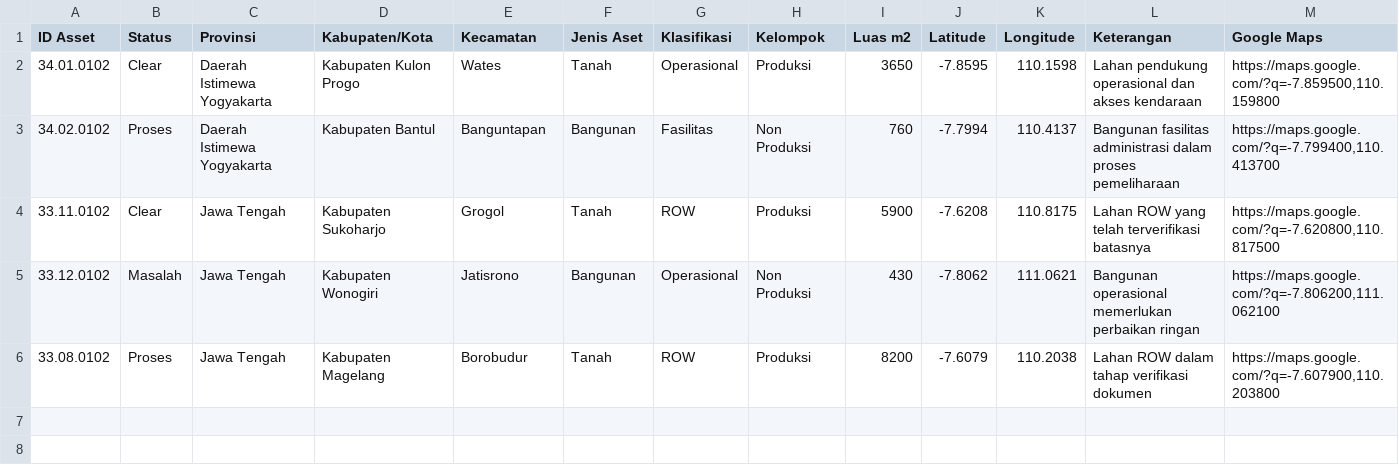
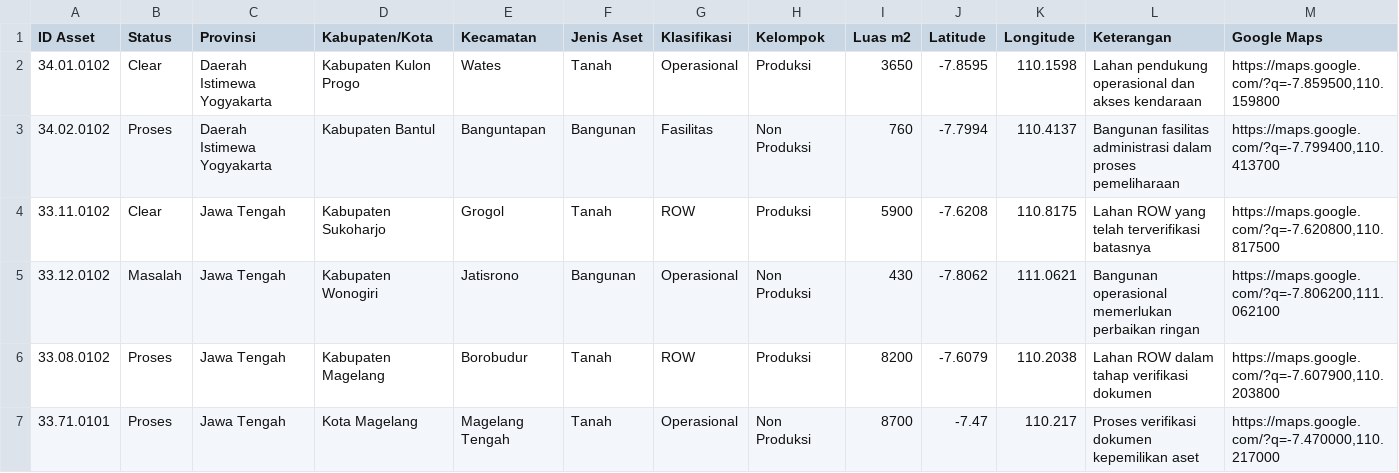
Before and after one commit to RaraAliviana/Intern-Project-SmartGeoKAI, a CSV file: template-import-aset-dummy-5-data-tambahan.csv, drawn as a sheet.

```diff
--- a/template-import-aset-dummy-5-data-tambahan.csv
+++ b/template-import-aset-dummy-5-data-tambahan.csv
@@ -6 +6,2 @@ ID Asset,Status,Provinsi,Kabupaten/Kota,Kecamatan,Jenis Aset,Klasifikasi,Kelompo
 33.08.0102,Proses,Jawa Tengah,Kabupaten Magelang,Borobudur,Tanah,ROW,Produksi,8200,-7.6079,110.2038,Lahan ROW dalam tahap verifikasi dokumen,"https://maps.google.com/?q=-7.607900,110.203800"
+33.71.0101,Proses,Jawa Tengah,Kota Magelang,Magelang Tengah,Tanah,Operasional,Non Produksi,8700,-7.47,110.217,Proses verifikasi dokumen kepemilikan aset,"https://maps.google.com/?q=-7.470000,110.217000"
```
Also changed, not shown: 9 other files.
